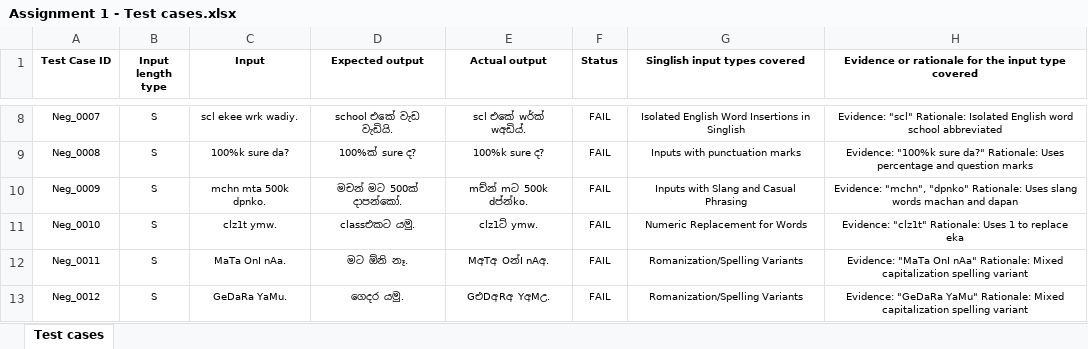
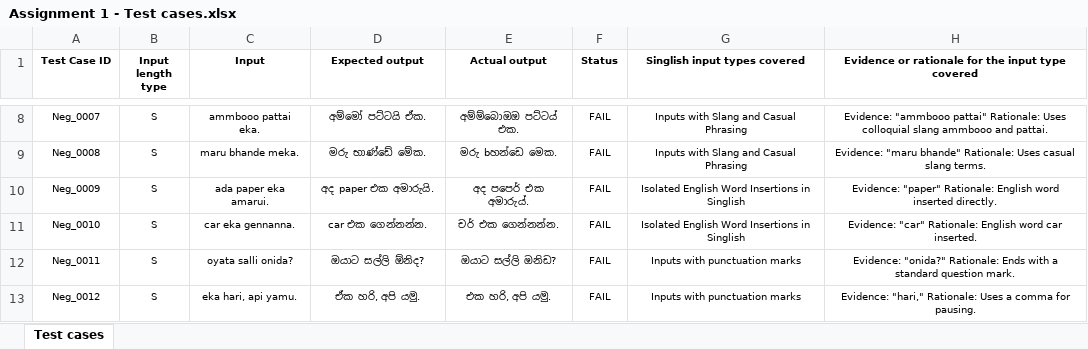
Before and after one commit to Ravindu-Dev/ITPM_Assignment_1_Final, an Excel workbook: Assignment 1 - Test cases.xlsx, sheet Test cases, drawn as a sheet; only a part is shown, gaps mark what is left out; values as stored, in another font and other column widths than the file's, no borders; the diff covers the shown part only; the diff names each change by its address in the sheet, - before the commit and + after, or states it on an @@ line.

Commit message:
Update Assignment 1 - Test cases.xlsx

```diff
--- a/Assignment 1 - Test cases.xlsx (sheet Test cases)
+++ b/Assignment 1 - Test cases.xlsx (sheet Test cases)
-C8 (Input): scl ekee wrk wadiy.
+C8 (Input): ammbooo pattai eka.
-D8 (Expected output): school එකේ වැඩ වැඩියි.
+D8 (Expected output): අම්මෝ පට්ටයි ඒක.
-E8 (Actual output): scl එකේ wර්ක් wඅඩිය්.
+E8 (Actual output): අම්ම්බොඔඔ පට්ටය් එක.
-G8 (Singlish input types covered): Isolated English Word Insertions in Singlish
+G8 (Singlish input types covered): Inputs with Slang and Casual Phrasing
-H8: Evidence: "scl" Rationale: Isolated English word school abbreviated
+H8: Evidence: "ammbooo pattai" Rationale: Uses colloquial slang ammbooo and pattai.
-C9 (Input): 100%k sure da?
+C9 (Input): maru bhande meka.
-D9 (Expected output): 100%ක් sure ද?
+D9 (Expected output): මරු භාණ්ඩේ මේක.
-E9 (Actual output): 100%k sure ද?
+E9 (Actual output): මරු bහන්ඩෙ මෙක.
-G9 (Singlish input types covered): Inputs with punctuation marks
+G9 (Singlish input types covered): Inputs with Slang and Casual Phrasing
-H9: Evidence: "100%k sure da?" Rationale: Uses percentage and question marks
+H9: Evidence: "maru bhande" Rationale: Uses casual slang terms.
-C10 (Input): mchn mta 500k dpnko.
+C10 (Input): ada paper eka amarui.
-D10 (Expected output): මචන් මට 500ක් දාපන්කෝ.
+D10 (Expected output): අද paper එක අමාරුයි.
-E10 (Actual output): mච්න් mට 500k dප්න්ko.
+E10 (Actual output): අද පපෙර් එක අමාරුය්.
-G10 (Singlish input types covered): Inputs with Slang and Casual Phrasing
+G10 (Singlish input types covered): Isolated English Word Insertions in Singlish
-H10: Evidence: "mchn", "dpnko" Rationale: Uses slang words machan and dapan
+H10: Evidence: "paper" Rationale: English word inserted directly.
-C11 (Input): clz1t ymw.
+C11 (Input): car eka gennanna.
-D11 (Expected output): classඑකට යමු.
+D11 (Expected output): car එක ගෙන්නන්න.
-E11 (Actual output): clz1ට් ymw.
+E11 (Actual output): චර් එක ගෙන්නන්න.
-G11 (Singlish input types covered): Numeric Replacement for Words
+G11 (Singlish input types covered): Isolated English Word Insertions in Singlish
-H11: Evidence: "clz1t" Rationale: Uses 1 to replace eka
+H11: Evidence: "car" Rationale: English word car inserted.
-C12 (Input): MaTa OnI nAa.
+C12 (Input): oyata salli onida?
-D12 (Expected output): මට ඕනි නෑ.
+D12 (Expected output): ඔයාට සල්ලි ඕනිද?
-E12 (Actual output): MඅTඅ Oන්I nAඅ.
+E12 (Actual output): ඔයාට සල්ලි ඔනිඩ?
-G12:G13 (Singlish input types covered): Romanization/Spelling Variants
+G12:G13 (Singlish input types covered): Inputs with punctuation marks
-H12: Evidence: "MaTa OnI nAa" Rationale: Mixed capitalization spelling variant
+H12: Evidence: "onida?" Rationale: Ends with a standard question mark.
-C13 (Input): GeDaRa YaMu.
+C13 (Input): eka hari, api yamu.
-D13 (Expected output): ගෙදර යමු.
+D13 (Expected output): ඒක හරි, අපි යමු.
-E13 (Actual output): GඑDඅRඅ YඅMඋ.
+E13 (Actual output): එක හරි, අපි යමු.
-H13: Evidence: "GeDaRa YaMu" Rationale: Mixed capitalization spelling variant
+H13: Evidence: "hari," Rationale: Uses a comma for pausing.
```
Also changed, not shown: 228 edited cells and cell formats elsewhere in this sheet.
